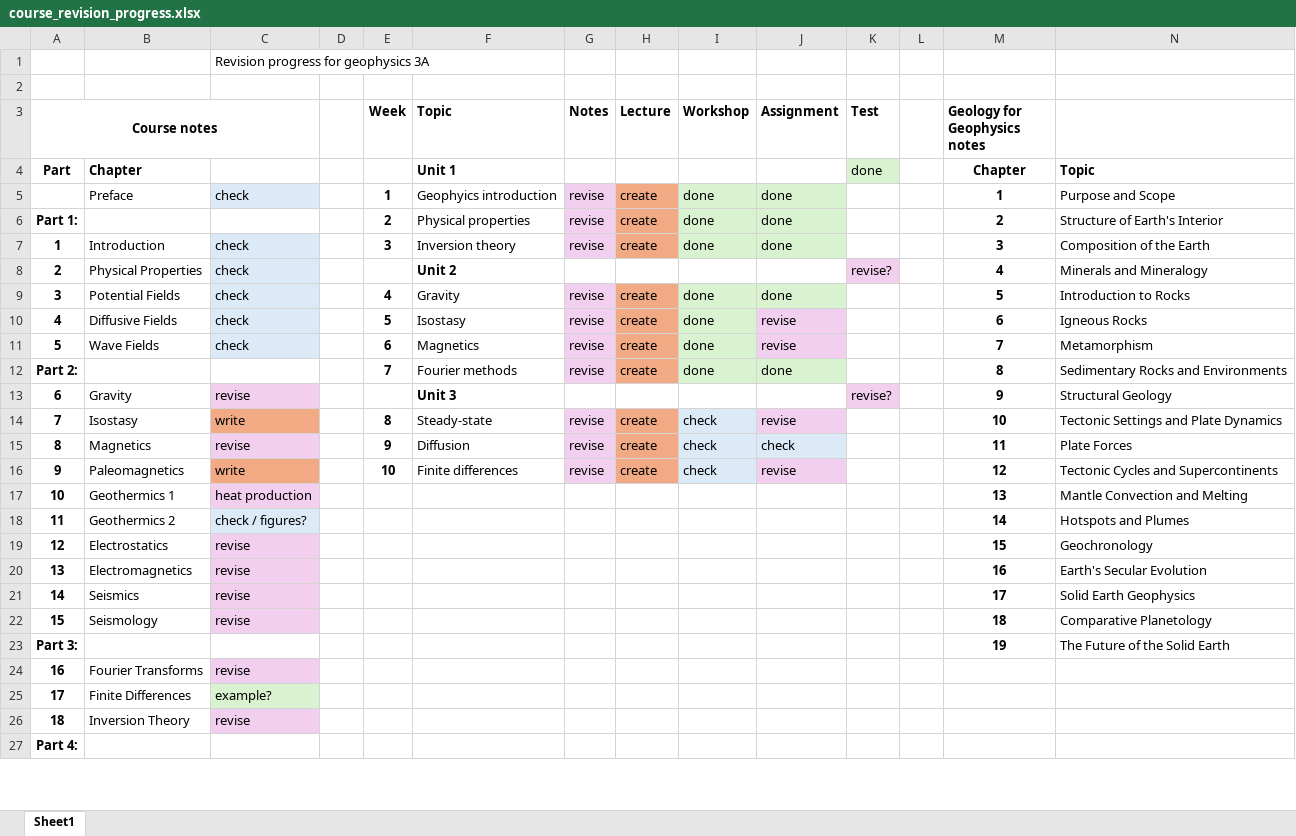
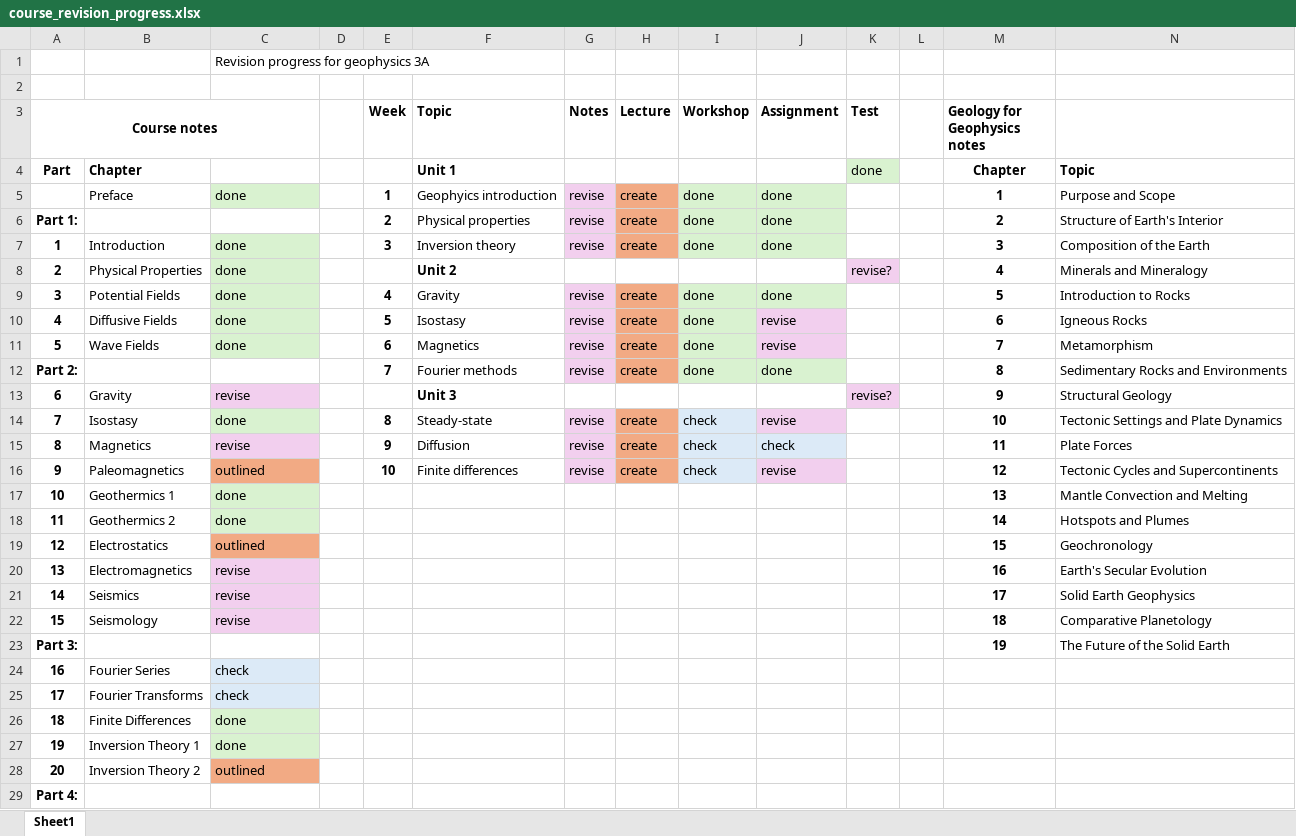
Before and after one commit to dhasterok/EART_3017, an Excel workbook: course_revision_progress.xlsx, sheet Sheet1, drawn as a sheet; only a part is shown; values as stored, in another font and other column widths than the file's, no borders; removed rows and columns are numbered as before the commit, all else as after; rows hold the shown columns only; the diff covers the shown part only; the diff names each change by its address in the sheet, - before the commit and + after, or states it on an @@ line.

```diff
--- a/course_revision_progress.xlsx (sheet Sheet1)
+++ b/course_revision_progress.xlsx (sheet Sheet1)
-C5: check
+C5: done
-C5 fill: #DCEAF7
+C5 fill: #D9F2D0
-C7:C11: check
+C7:C11: done
-C7:C11 fill: #DCEAF7
+C7:C11 fill: #D9F2D0
-C14: write
+C14: done
-C14 fill: #F2AA84
+C14 fill: #D9F2D0
-C16: write
+C16: outlined
-C17: heat production
+C17: done
-C17 fill: #F2CFEE
+C17 fill: #D9F2D0
-C18: check / figures?
+C18: done
-C18 fill: #DCEAF7
+C18 fill: #D9F2D0
-C19: revise
+C19: outlined
-C19 fill: #F2CFEE
+C19 fill: #F2AA84
+row 24: 16 | Fourier Series | check
@@ column A (Course notes) renumbered between rows 25 and 26 @@
-C25: revise
+C25: check
-C25 fill: #F2CFEE
+C25 fill: #DCEAF7
-C26: example?
+C26: done
-row 26: 18 | Inversion Theory | revise
+row 27: 19 | Inversion Theory 1 | done
+row 28: 20 | Inversion Theory 2 | outlined
```
Also changed, not shown: 1 added row, 13 edited cells and cell formats elsewhere in this sheet, 2 other files.
